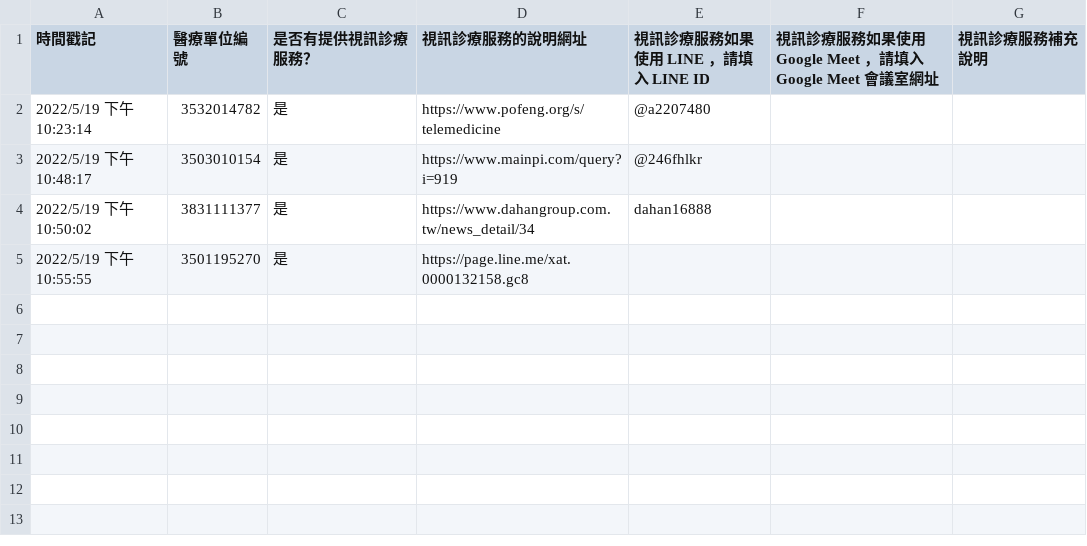
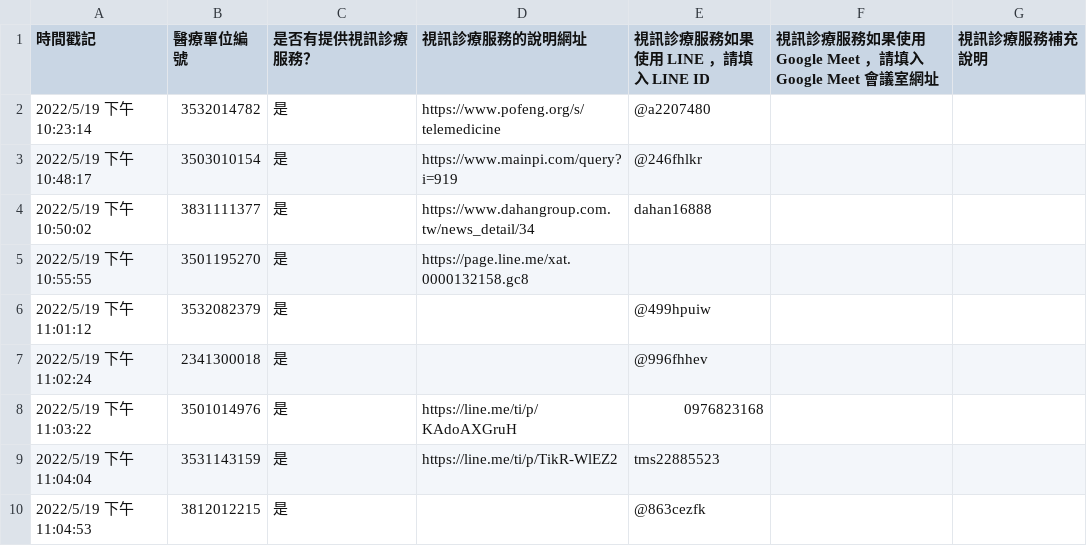
Before and after one commit to kiang/telemedicine, a CSV file: raw/google_form.csv, drawn as a sheet; the diff names each change by its address in the sheet, - before the commit and + after, or states it on an @@ line.

Commit message:
try update data

```diff
--- a/raw/google_form.csv
+++ b/raw/google_form.csv
+row 6: 2022/5/19 下午 11:01:12 | 3532082379 | 是 |  | @499hpuiw
+row 7: 2022/5/19 下午 11:02:24 | 2341300018 | 是 |  | @996fhhev
+row 8: 2022/5/19 下午 11:03:22 | 3501014976 | 是 | https://line.me/ti/p/KAdoAXGruH | 0976823168
+row 9: 2022/5/19 下午 11:04:04 | 3531143159 | 是 | https://line.me/ti/p/TikR-WlEZ2 | tms22885523
+row 10: 2022/5/19 下午 11:04:53 | 3812012215 | 是 |  | @863cezfk
```
Also changed, not shown: 1 other file.
